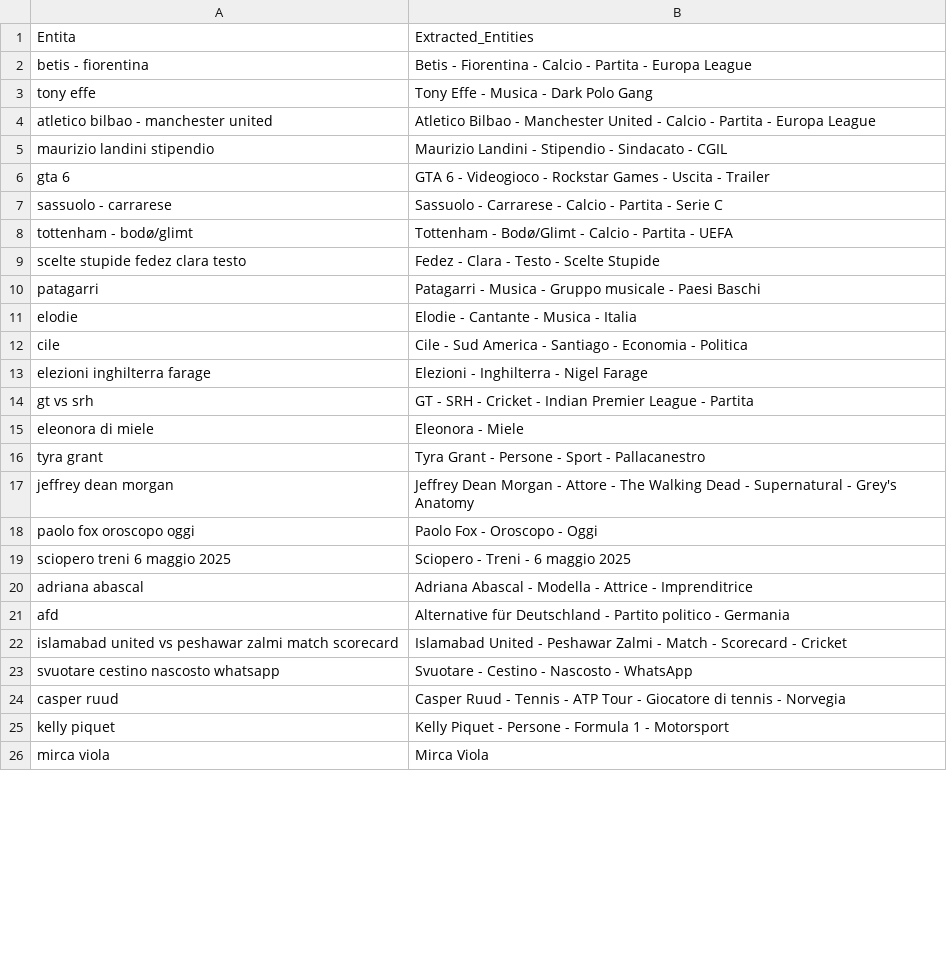
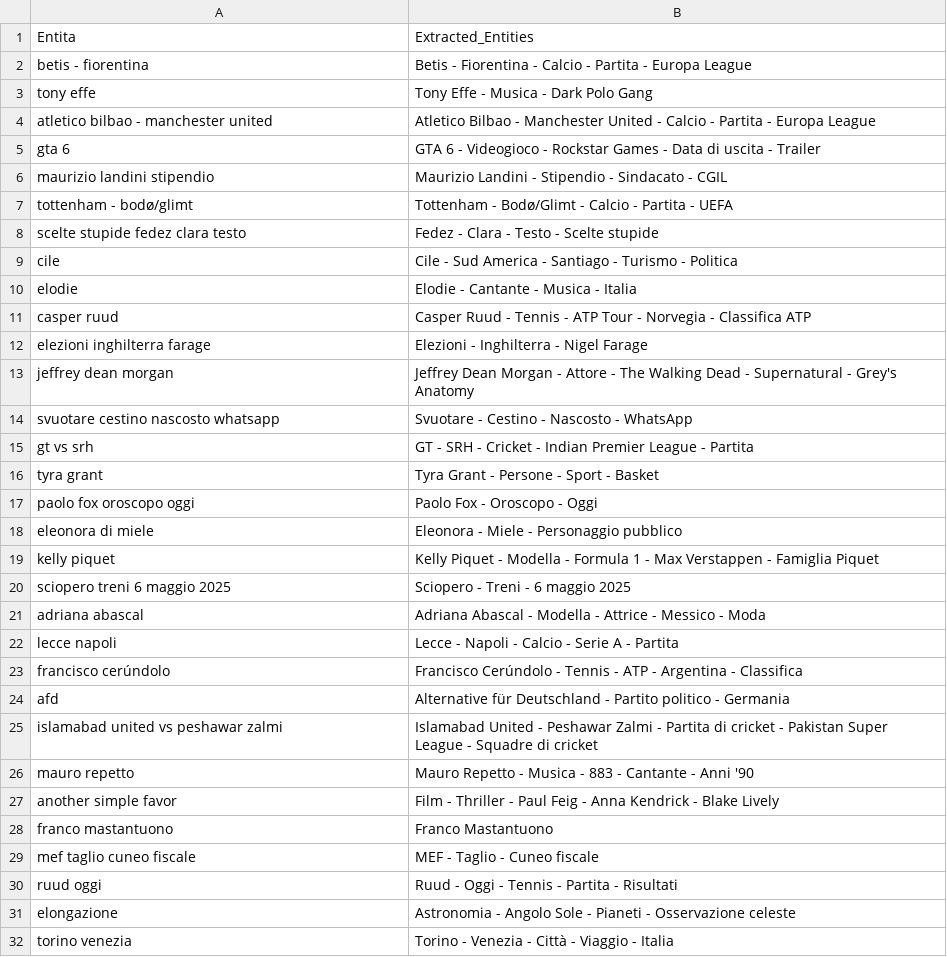
Before and after one commit to maledizionisrls/discover-prophet-website, a CSV file: checkpoint_data/04_openai_extracted_entities.csv, drawn as a sheet; only a part is shown; the shorter side is filled out with more unchanged rows; the diff covers the shown part only.

```diff
--- a/checkpoint_data/04_openai_extracted_entities.csv
+++ b/checkpoint_data/04_openai_extracted_entities.csv
@@ -4,22 +4,29 @@ tony effe,Tony Effe - Musica - Dark Polo Gang
 atletico bilbao - manchester united,Atletico Bilbao - Manchester United - Calcio - Partita - Europa League
+gta 6,GTA 6 - Videogioco - Rockstar Games - Data di uscita - Trailer
 maurizio landini stipendio,Maurizio Landini - Stipendio - Sindacato - CGIL
-gta 6,GTA 6 - Videogioco - Rockstar Games - Uscita - Trailer
-sassuolo - carrarese,Sassuolo - Carrarese - Calcio - Partita - Serie C
 tottenham - bodø/glimt,Tottenham - Bodø/Glimt - Calcio - Partita - UEFA
-scelte stupide fedez clara testo,Fedez - Clara - Testo - Scelte Stupide
-patagarri,Patagarri - Musica - Gruppo musicale - Paesi Baschi
+scelte stupide fedez clara testo,Fedez - Clara - Testo - Scelte stupide
+cile,Cile - Sud America - Santiago - Turismo - Politica
 elodie,Elodie - Cantante - Musica - Italia
-cile,Cile - Sud America - Santiago - Economia - Politica
+casper ruud,Casper Ruud - Tennis - ATP Tour - Norvegia - Classifica ATP
 elezioni inghilterra farage,Elezioni - Inghilterra - Nigel Farage
+jeffrey dean morgan,Jeffrey Dean Morgan - Attore - The Walking Dead - Supernatural - Grey's Anatomy
+svuotare cestino nascosto whatsapp,Svuotare - Cestino - Nascosto - WhatsApp
 gt vs srh,GT - SRH - Cricket - Indian Premier League - Partita
-eleonora di miele,Eleonora - Miele
-tyra grant,Tyra Grant - Persone - Sport - Pallacanestro
-jeffrey dean morgan,Jeffrey Dean Morgan - Attore - The Walking Dead - Supernatural - Grey's Anatomy
+tyra grant,Tyra Grant - Persone - Sport - Basket
 paolo fox oroscopo oggi,Paolo Fox - Oroscopo - Oggi
+eleonora di miele,Eleonora - Miele - Personaggio pubblico
+kelly piquet,Kelly Piquet - Modella - Formula 1 - Max Verstappen - Famiglia Piquet
 sciopero treni 6 maggio 2025,Sciopero - Treni - 6 maggio 2025
-adriana abascal,Adriana Abascal - Modella - Attrice - Imprenditrice
+adriana abascal,Adriana Abascal - Modella - Attrice - Messico - Moda
+lecce napoli,Lecce - Napoli - Calcio - Serie A - Partita
+francisco cerúndolo,Francisco Cerúndolo - Tennis - ATP - Argentina - Classifica
 afd,Alternative für Deutschland - Partito politico - Germania
-islamabad united vs peshawar zalmi match scorecard,Islamabad United - Peshawar Zalmi - Match - Scorecard - Cricket
-svuotare cestino nascosto whatsapp,Svuotare - Cestino - Nascosto - WhatsApp
-casper ruud,Casper Ruud - Tennis - ATP Tour - Giocatore di tennis - Norvegia
-kelly piquet,Kelly Piquet - Persone - Formula 1 - Motorsport
+islamabad united vs peshawar zalmi,Islamabad United - Peshawar Zalmi - Partita di cricket - Pakistan Super League - Squadre di cricket
+mauro repetto,Mauro Repetto - Musica - 883 - Cantante - Anni '90
+another simple favor,Film - Thriller - Paul Feig - Anna Kendrick - Blake Lively
+franco mastantuono,Franco Mastantuono
+mef taglio cuneo fiscale,MEF - Taglio - Cuneo fiscale
+ruud oggi,Ruud - Oggi - Tennis - Partita - Risultati
+elongazione,Astronomia - Angolo Sole - Pianeti - Osservazione celeste
+torino venezia,Torino - Venezia - Città - Viaggio - Italia
```
Also changed, not shown: 10 added rows, 13 removed rows and 7 moved rows elsewhere in this file, checkpoint_data/01_entities_ordered_extracted.csv, checkpoint_data/02_context_run_1_scores.csv, 5 other files.
